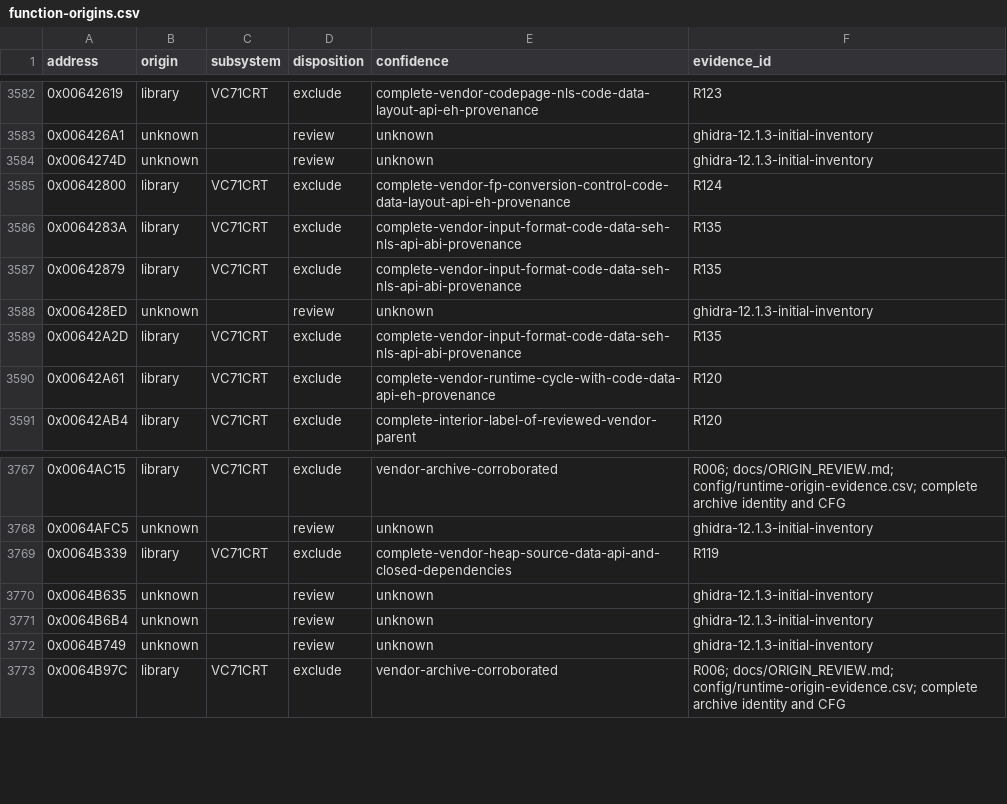
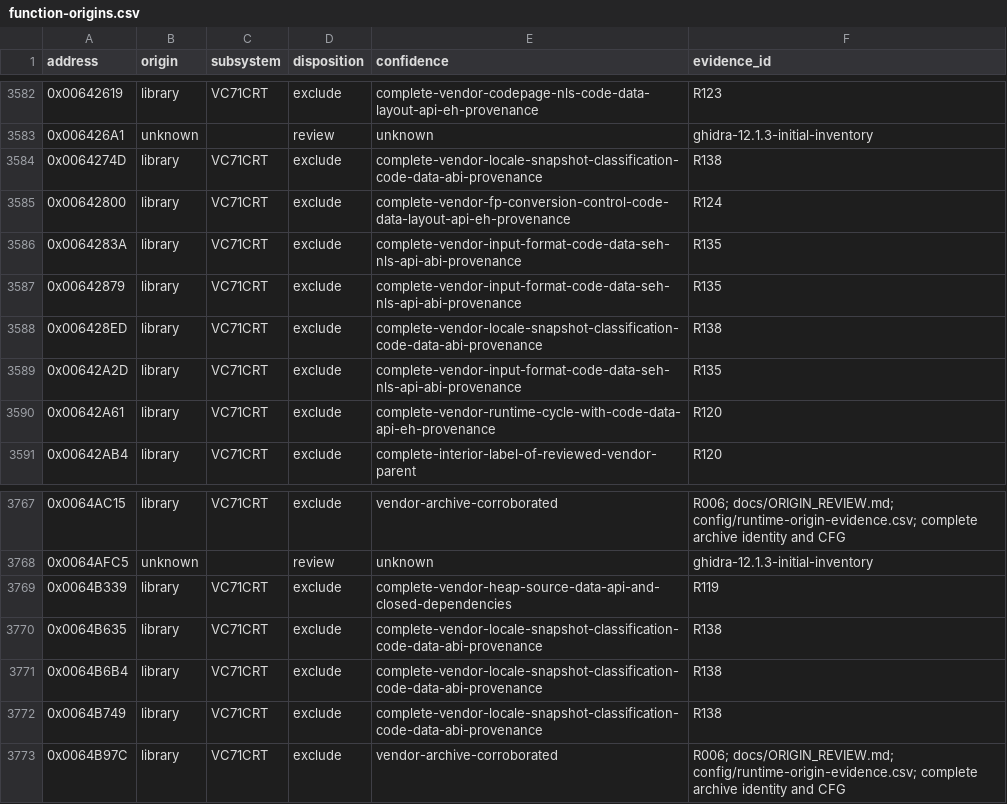
Before and after one commit to N0zoM1z0/th075, a CSV file: config/function-origins.csv, drawn as a sheet; only a part is shown, gaps mark what is left out.

Commit message:
gpt-6.1-sol: review complete locale snapshots and classification graph

```diff
--- a/config/function-origins.csv
+++ b/config/function-origins.csv
@@ -3583,3 +3583,3 @@ address,origin,subsystem,disposition,confidence,evidence_id
 0x006426A1,unknown,,review,unknown,ghidra-12.1.3-initial-inventory
-0x0064274D,unknown,,review,unknown,ghidra-12.1.3-initial-inventory
+0x0064274D,library,VC71CRT,exclude,complete-vendor-locale-snapshot-classification-code-data-abi-provenance,R138
 0x00642800,library,VC71CRT,exclude,complete-vendor-fp-conversion-control-code-data-layout-api-eh-provenance,R124
@@ -3587,3 +3587,3 @@ address,origin,subsystem,disposition,confidence,evidence_id
 0x00642879,library,VC71CRT,exclude,complete-vendor-input-format-code-data-seh-nls-api-abi-provenance,R135
-0x006428ED,unknown,,review,unknown,ghidra-12.1.3-initial-inventory
+0x006428ED,library,VC71CRT,exclude,complete-vendor-locale-snapshot-classification-code-data-abi-provenance,R138
 0x00642A2D,library,VC71CRT,exclude,complete-vendor-input-format-code-data-seh-nls-api-abi-provenance,R135
@@ -3769,5 +3769,5 @@ address,origin,subsystem,disposition,confidence,evidence_id
 0x0064B339,library,VC71CRT,exclude,complete-vendor-heap-source-data-api-and-closed-dependencies,R119
-0x0064B635,unknown,,review,unknown,ghidra-12.1.3-initial-inventory
-0x0064B6B4,unknown,,review,unknown,ghidra-12.1.3-initial-inventory
-0x0064B749,unknown,,review,unknown,ghidra-12.1.3-initial-inventory
+0x0064B635,library,VC71CRT,exclude,complete-vendor-locale-snapshot-classification-code-data-abi-provenance,R138
+0x0064B6B4,library,VC71CRT,exclude,complete-vendor-locale-snapshot-classification-code-data-abi-provenance,R138
+0x0064B749,library,VC71CRT,exclude,complete-vendor-locale-snapshot-classification-code-data-abi-provenance,R138
 0x0064B97C,library,VC71CRT,exclude,vendor-archive-corroborated,R006; docs/ORIGIN_REVIEW.md; config/runtime-origin-evidence.csv; complete archive identity and CFG
```
Also changed, not shown: 10 other files.
